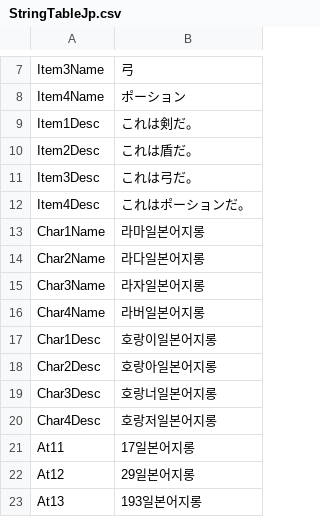
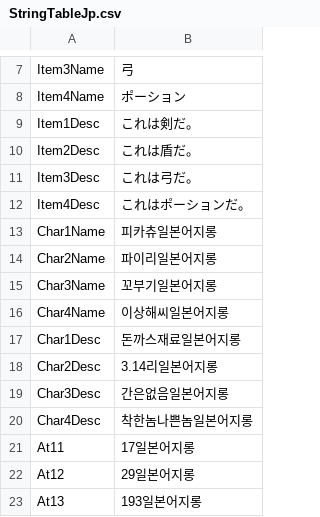
Before and after one commit to Devel-Rocket-ClassRoom/unity-file-ui-study-sunjin1222, a CSV file: Assets/Resources/DataTables/StringTableJp.csv, drawn as a sheet; only a part is shown, gaps mark what is left out.

```diff
--- a/Assets/Resources/DataTables/StringTableJp.csv
+++ b/Assets/Resources/DataTables/StringTableJp.csv
@@ -12,10 +12,10 @@ Item3Desc,これは弓だ。
 Item4Desc,これはポーションだ。
-Char1Name,라마일본어지롱
-Char2Name,라다일본어지롱
-Char3Name,라자일본어지롱
-Char4Name,라버일본어지롱
-Char1Desc,호랑이일본어지롱
-Char2Desc,호랑아일본어지롱
-Char3Desc,호랑너일본어지롱
-Char4Desc,호랑저일본어지롱
+Char1Name,피카츄일본어지롱
+Char2Name,파이리일본어지롱
+Char3Name,꼬부기일본어지롱
+Char4Name,이상해씨일본어지롱
+Char1Desc,돈까스재료일본어지롱
+Char2Desc,3.14리일본어지롱
+Char3Desc,간은없음일본어지롱
+Char4Desc,착한놈나쁜놈일본어지롱
 At11,17일본어지롱
```
Also changed, not shown: Assets/Resources/DataTables/Charater.csv, Assets/Resources/DataTables/StringTableEn.csv, 6 other files.
